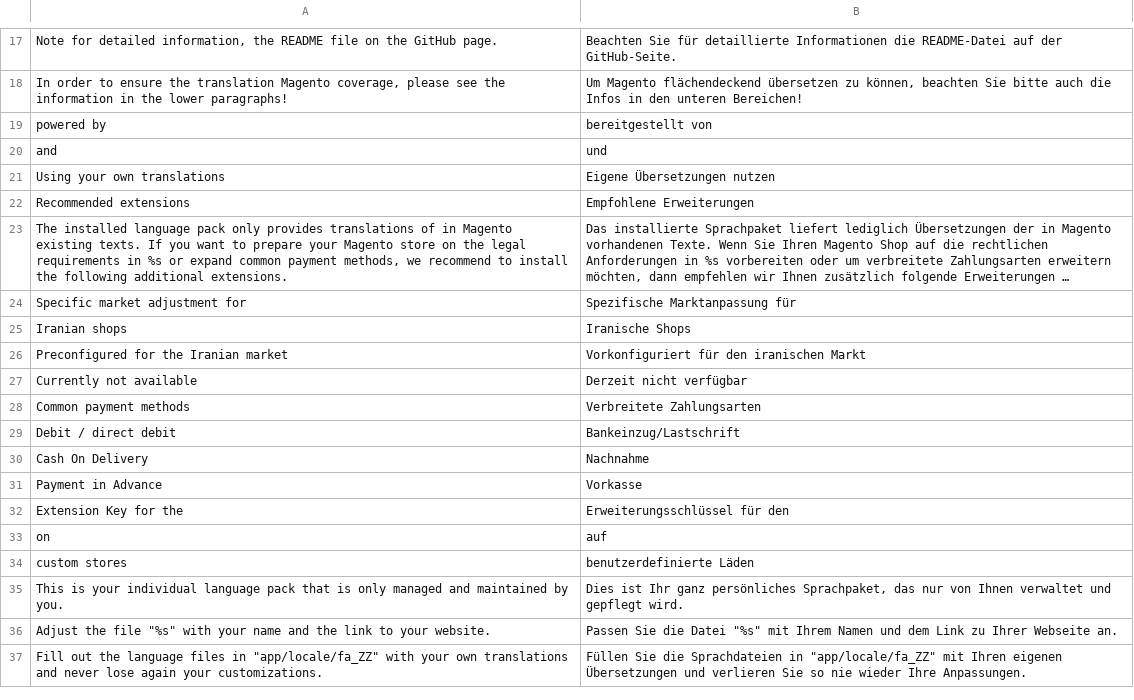
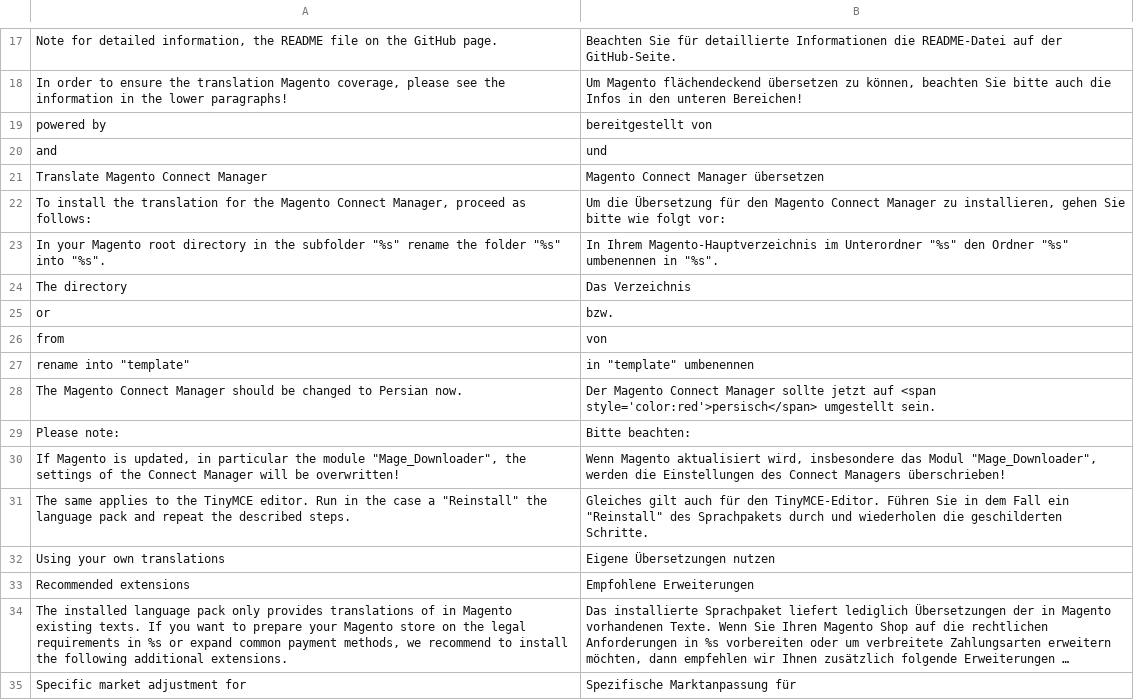
Before and after one commit to MaWoScha/German_LocalePack_fa_IR, a CSV file: app/locale/de_DE/German_LocaleFa.csv, drawn as a sheet; only a part is shown, gaps mark what is left out; the shorter side is filled out with more unchanged rows; long unchanged cells end in ….

Commit message:
Version 0.2.0, add: Translated Magento Connect Downloader

```diff
--- a/app/locale/de_DE/German_LocaleFa.csv
+++ b/app/locale/de_DE/German_LocaleFa.csv
@@ -20,2 +20,13 @@
 "and","und"
+"Translate Magento Connect Manager","Magento Connect Manager übersetzen"
+"To install the translation for the Magento Connect Manager, proceed as follows:","Um die Übersetzung für den Magento Connect Manager zu installieren, gehen Sie bitte wie folgt vor:"
+"In your Magento root directory in the subfolder ""%s"" rename the folder ""%s"" into ""%s"".","In Ihrem Magento-Hauptverzeichnis im Unterordner ""%s"" den Ordner ""%s"" umbenennen in ""%s""."
+"The directory","Das Verzeichnis"
+"or","bzw."
+"from","von"
+"rename into ""template""","in ""template"" umbenennen"
+"The Magento Connect Manager should be changed to Persian now.","Der Magento Connect Manager sollte jetzt auf <span style='color:red'>persisch</span> umgestellt sein."
+"Please note:","Bitte beachten:"
+"If Magento is updated, in particular the module ""Mage_Downloader"", the settings of the Connect Manager will be overwritten!","Wenn Magento aktualisiert wird, insbesondere das Modul ""Mage_Downloader"", werden die Einstellungen des Connect Managers überschrieben!"
+"The same applies to the TinyMCE editor. Run in the case a ""Reinstall"" the language pack and repeat the described steps.","Gleiches gilt auch für den TinyMCE-Editor. Führen Sie in dem Fall ein ""Reinstall"" des Sprachpakets durch und wiederholen die geschilderten Schritte."
 "Using your own translations","Eigene Übersetzungen nutzen"
```
Also changed, not shown: app/locale/en_US/German_LocaleFa.csv, app/locale/es_ES/German_LocaleFa.csv, 42 other files.
